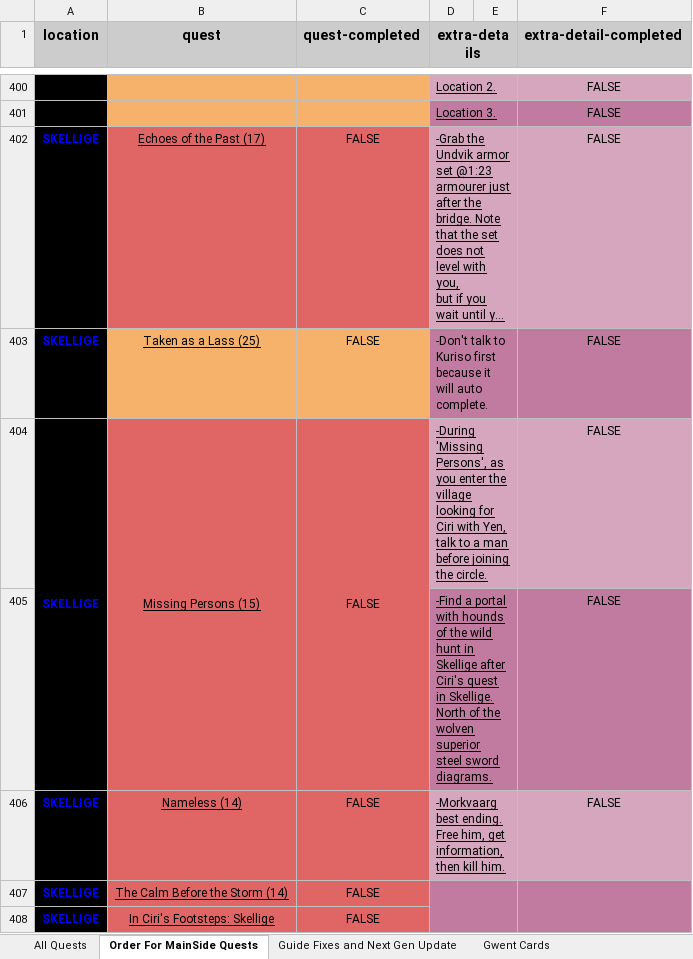
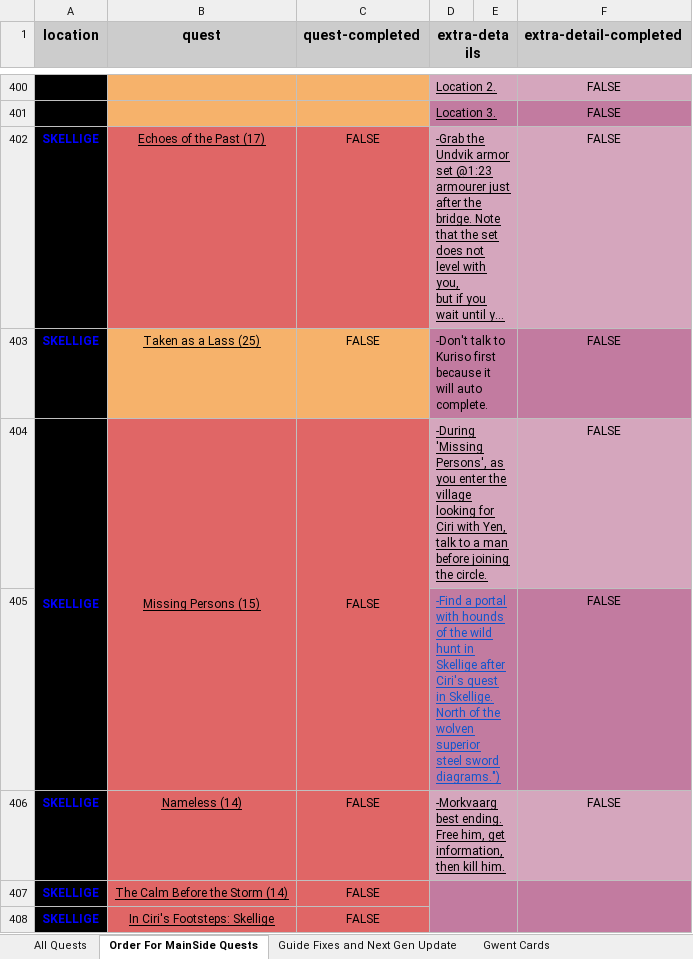
Before and after one commit to Gercius/witcher3-quest-manager, an Excel workbook: data.xlsx, sheet Order For MainSide Quests, drawn as a sheet; only a part is shown, gaps mark what is left out; long unchanged cells end in …; values as stored, in another font and other column widths than the file's, no borders; conditional formats not drawn; the diff covers the shown part only; the diff names each change by its address in the sheet, - before the commit and + after, or states it on an @@ line.

Commit message:
cleanup data

```diff
--- a/data.xlsx (sheet Order For MainSide Quests)
+++ b/data.xlsx (sheet Order For MainSide Quests)
-D405 (extra-details): …steel sword diagrams.
+D405 (extra-details): …steel sword diagrams.")
-D405 text colour: black
+D405 text colour: #1155CC
```
Also changed, not shown: 3 edited cells and cell formats elsewhere in this sheet.
